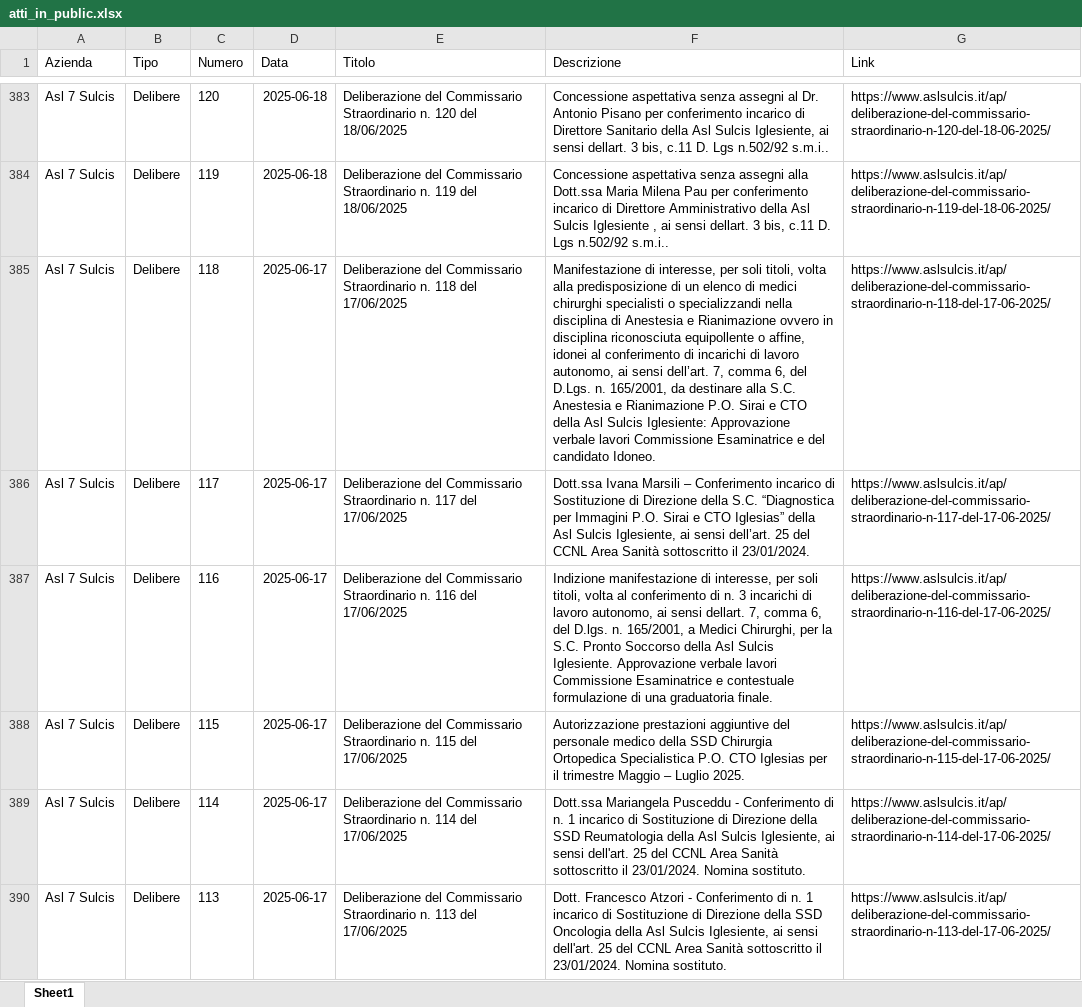
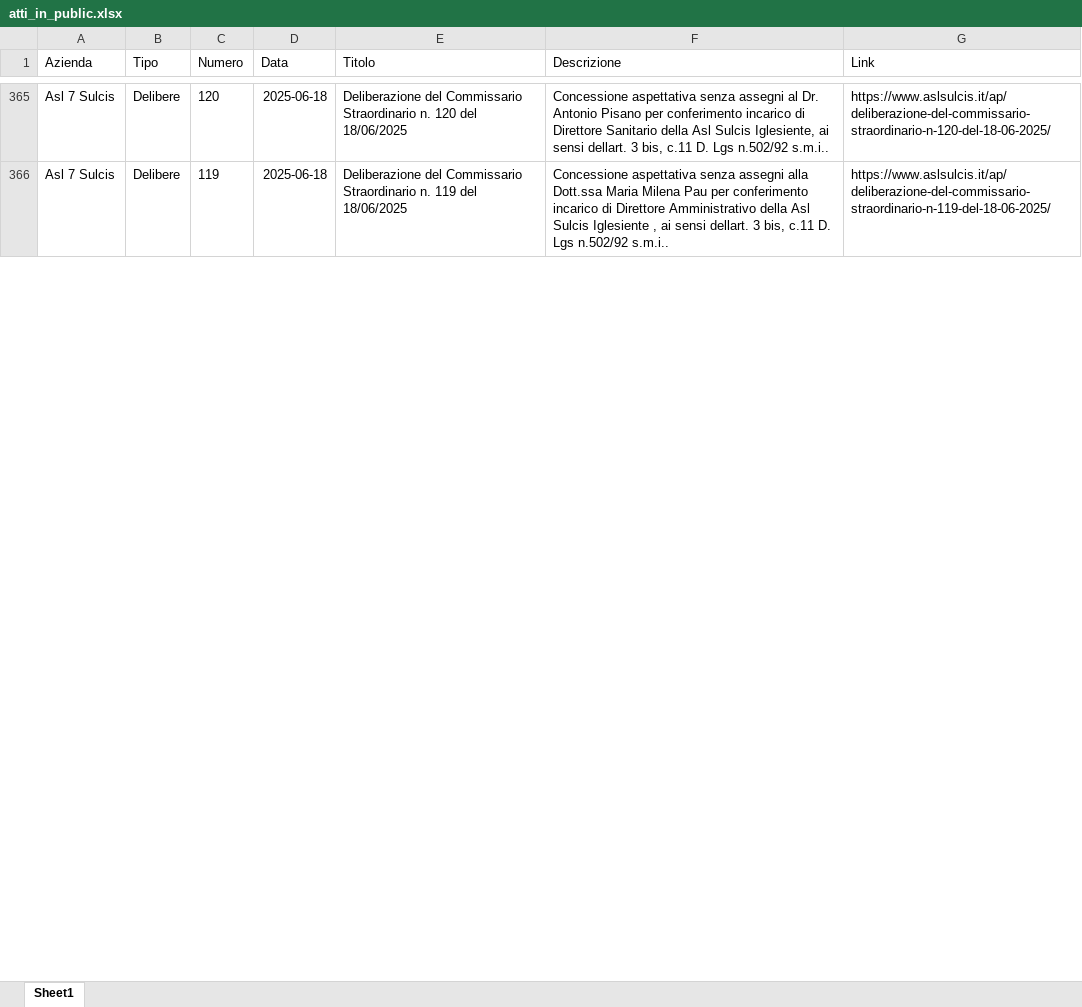
Before and after one commit to Francesco-Vacca/webappattiasl, an Excel workbook: MODULI/DB/atti_in_public.xlsx, sheet Sheet1, drawn as a sheet; only a part is shown, gaps mark what is left out; values as stored, in another font and other column widths than the file's, no borders; table styles not drawn; removed rows and columns are numbered as before the commit, all else as after; the diff covers the shown part only; the diff names each change by its address in the sheet, - before the commit and + after, or states it on an @@ line.

```diff
--- a/MODULI/DB/atti_in_public.xlsx (sheet Sheet1)
+++ b/MODULI/DB/atti_in_public.xlsx (sheet Sheet1)
-row 385: Asl 7 Sulcis | Delibere | 118 | 2025-06-17 | Deliberazione del Commissario Straordinario n. 118 del 17/06/2025 | Manifestazione di interesse, per soli titoli, volta alla predisposizione di un elenco di medici chirurghi specialisti o specializzandi nella disciplina di Anestesia e Rianimazione ovvero in disciplina riconosciuta equipollente o affine, idonei al conferimento di incarichi di lavoro autonomo, ai sensi dell’art. 7, comma 6, del D.Lgs. n. 165/2001, da destinare alla S.C. Anestesia e Rianimazione P.O. Sirai e CTO della Asl Sulcis Iglesiente: Approvazione verbale lavori Commissione Esaminatrice e del candidato Idoneo. | https://www.aslsulcis.it/ap/deliberazione-del-commissario-straordinario-n-118-del-17-06-2025/
-row 386: Asl 7 Sulcis | Delibere | 117 | 2025-06-17 | Deliberazione del Commissario Straordinario n. 117 del 17/06/2025 | Dott.ssa Ivana Marsili – Conferimento incarico di Sostituzione di Direzione della S.C. “Diagnostica per Immagini P.O. Sirai e CTO Iglesias” della Asl Sulcis Iglesiente, ai sensi dell’art. 25 del CCNL Area Sanità sottoscritto il 23/01/2024. | https://www.aslsulcis.it/ap/deliberazione-del-commissario-straordinario-n-117-del-17-06-2025/
-row 387: Asl 7 Sulcis | Delibere | 116 | 2025-06-17 | Deliberazione del Commissario Straordinario n. 116 del 17/06/2025 | Indizione manifestazione di interesse, per soli titoli, volta al conferimento di n. 3 incarichi di lavoro autonomo, ai sensi dellart. 7, comma 6, del D.lgs. n. 165/2001, a Medici Chirurghi, per la S.C. Pronto Soccorso della Asl Sulcis Iglesiente. Approvazione verbale lavori Commissione Esaminatrice e contestuale formulazione di una graduatoria finale. | https://www.aslsulcis.it/ap/deliberazione-del-commissario-straordinario-n-116-del-17-06-2025/
-row 388: Asl 7 Sulcis | Delibere | 115 | 2025-06-17 | Deliberazione del Commissario Straordinario n. 115 del 17/06/2025 | Autorizzazione prestazioni aggiuntive del personale medico della SSD Chirurgia Ortopedica Specialistica P.O. CTO Iglesias per il trimestre Maggio – Luglio 2025. | https://www.aslsulcis.it/ap/deliberazione-del-commissario-straordinario-n-115-del-17-06-2025/
-row 389: Asl 7 Sulcis | Delibere | 114 | 2025-06-17 | Deliberazione del Commissario Straordinario n. 114 del 17/06/2025 | Dott.ssa Mariangela Pusceddu - Conferimento di n. 1 incarico di Sostituzione di Direzione della SSD Reumatologia della Asl Sulcis Iglesiente, ai sensi dell'art. 25 del CCNL Area Sanità sottoscritto il 23/01/2024. Nomina sostituto. | https://www.aslsulcis.it/ap/deliberazione-del-commissario-straordinario-n-114-del-17-06-2025/
-row 390: Asl 7 Sulcis | Delibere | 113 | 2025-06-17 | Deliberazione del Commissario Straordinario n. 113 del 17/06/2025 | Dott. Francesco Atzori - Conferimento di n. 1 incarico di Sostituzione di Direzione della SSD Oncologia della Asl Sulcis Iglesiente, ai sensi dell'art. 25 del CCNL Area Sanità sottoscritto il 23/01/2024. Nomina sostituto. | https://www.aslsulcis.it/ap/deliberazione-del-commissario-straordinario-n-113-del-17-06-2025/
```
Also changed, not shown: 58 added rows, 103 removed rows and 9 edited cells elsewhere in this sheet, 4 other files.
